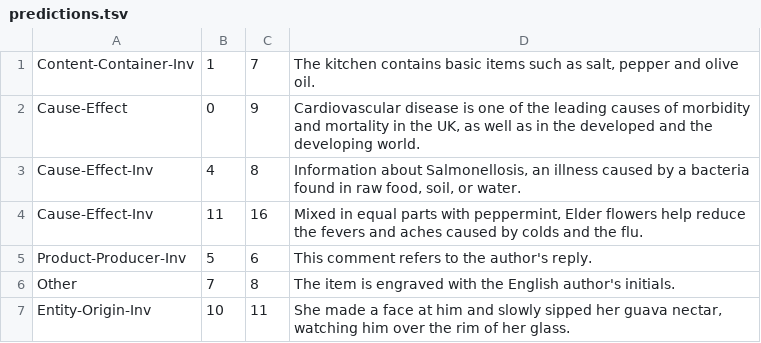
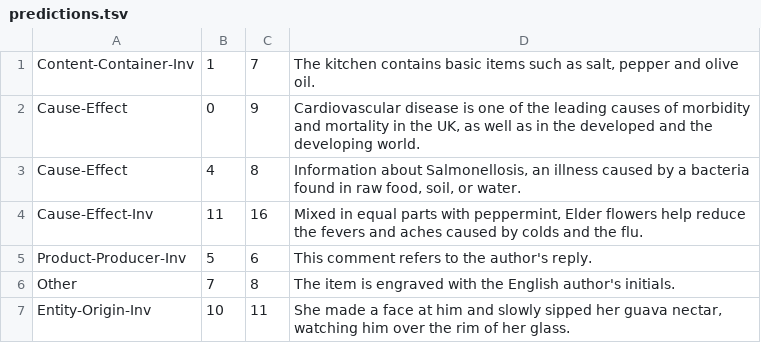
Before and after one commit to j0ma/score-pa3-2023, a TSV file: predictions.tsv, drawn as a sheet; only a part is shown.

Commit message:
asdf

```diff
--- a/predictions.tsv
+++ b/predictions.tsv
@@ -2,3 +2,3 @@ Content-Container-Inv	1	7	The kitchen contains basic items such as salt, pepper
 Cause-Effect	0	9	 Cardiovascular disease is one of the leading causes of morbidity and mortality in the UK, as well as in the developed and the developing world.
-Cause-Effect-Inv	4	8	Information about Salmonellosis, an illness caused by a bacteria found in raw food, soil, or water.
+Cause-Effect	4	8	Information about Salmonellosis, an illness caused by a bacteria found in raw food, soil, or water.
 Cause-Effect-Inv	11	16	Mixed in equal parts with peppermint, Elder flowers help reduce the fevers and aches caused by colds and the flu.
```
